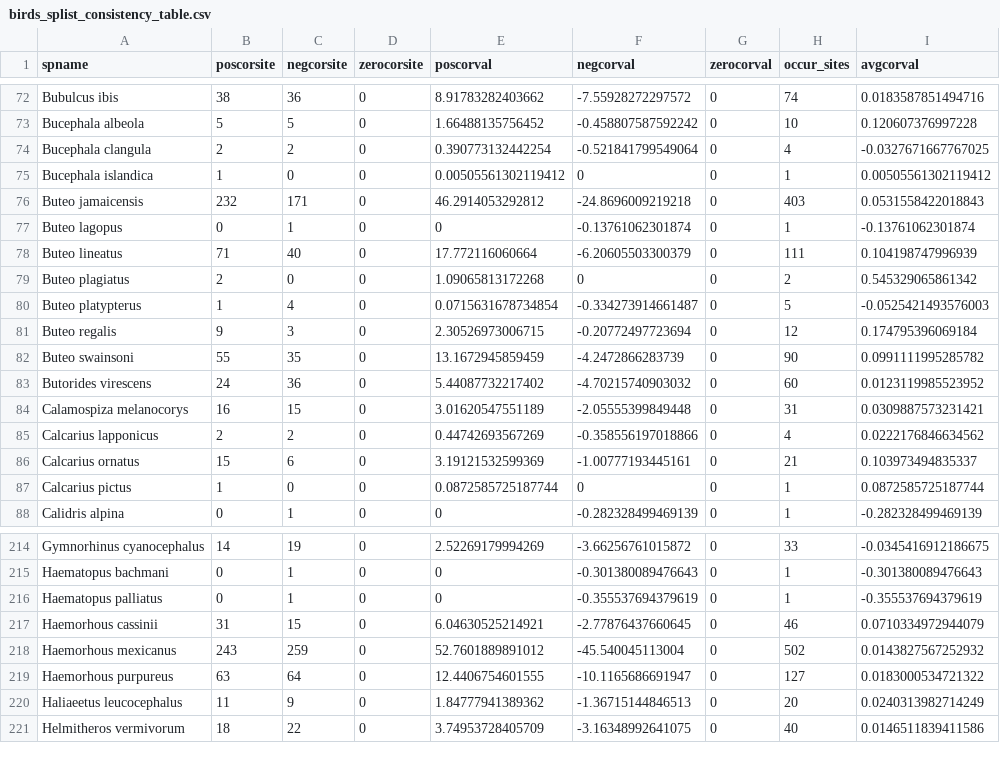
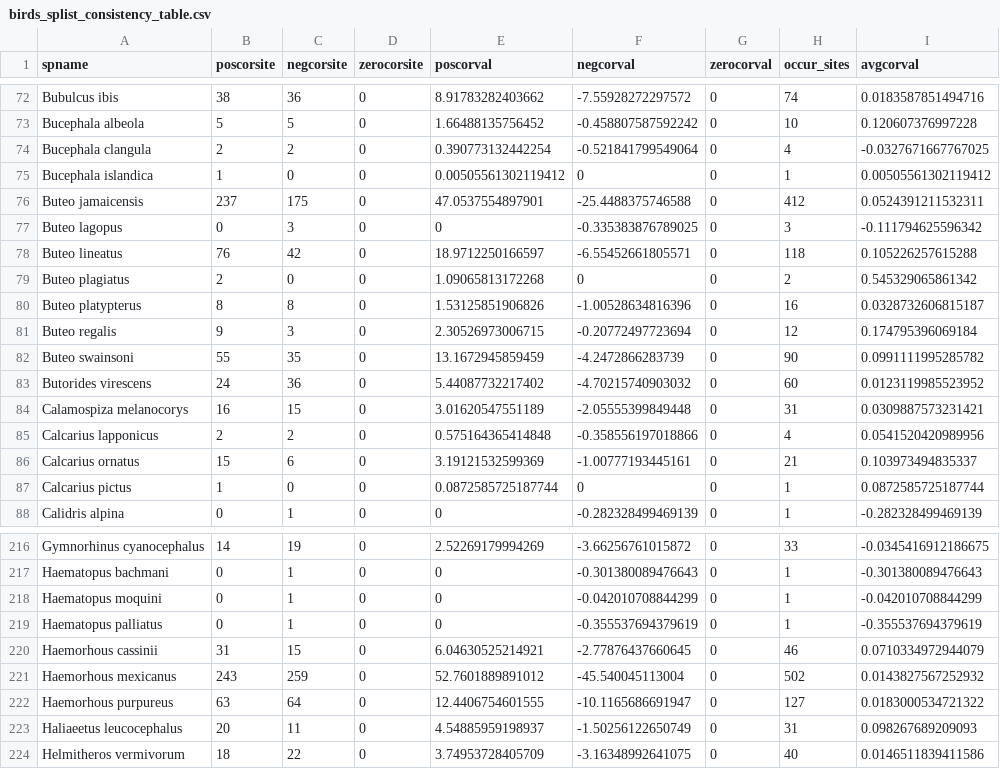
Before and after one commit to sghosh89/WP2, a CSV file: Results/birds_splist_consistency_table.csv, drawn as a sheet; only a part is shown, gaps mark what is left out; the diff covers the shown part only.

```diff
--- a/Results/birds_splist_consistency_table.csv
+++ b/Results/birds_splist_consistency_table.csv
@@ -75,7 +75,7 @@
 "Bucephala islandica",1,0,0,0.00505561302119412,0,0,1,0.00505561302119412
-"Buteo jamaicensis",232,171,0,46.2914053292812,-24.8696009219218,0,403,0.0531558422018843
-"Buteo lagopus",0,1,0,0,-0.13761062301874,0,1,-0.13761062301874
-"Buteo lineatus",71,40,0,17.772116060664,-6.20605503300379,0,111,0.104198747996939
+"Buteo jamaicensis",237,175,0,47.0537554897901,-25.4488375746588,0,412,0.0524391211532311
+"Buteo lagopus",0,3,0,0,-0.335383876789025,0,3,-0.111794625596342
+"Buteo lineatus",76,42,0,18.9712250166597,-6.55452661805571,0,118,0.105226257615288
 "Buteo plagiatus",2,0,0,1.09065813172268,0,0,2,0.545329065861342
-"Buteo platypterus",1,4,0,0.0715631678734854,-0.334273914661487,0,5,-0.0525421493576003
+"Buteo platypterus",8,8,0,1.53125851906826,-1.00528634816396,0,16,0.0328732606815187
 "Buteo regalis",9,3,0,2.30526973006715,-0.20772497723694,0,12,0.174795396069184
@@ -84,3 +84,3 @@
 "Calamospiza melanocorys",16,15,0,3.01620547551189,-2.05555399849448,0,31,0.0309887573231421
-"Calcarius lapponicus",2,2,0,0.44742693567269,-0.358556197018866,0,4,0.0222176846634562
+"Calcarius lapponicus",2,2,0,0.575164365414848,-0.358556197018866,0,4,0.0541520420989956
 "Calcarius ornatus",15,6,0,3.19121532599369,-1.00777193445161,0,21,0.103973494835337
@@ -215,2 +217,3 @@
 "Haematopus bachmani",0,1,0,0,-0.301380089476643,0,1,-0.301380089476643
+"Haematopus moquini",0,1,0,0,-0.042010708844299,0,1,-0.042010708844299
 "Haematopus palliatus",0,1,0,0,-0.355537694379619,0,1,-0.355537694379619
@@ -219,3 +222,3 @@
 "Haemorhous purpureus",63,64,0,12.4406754601555,-10.1165686691947,0,127,0.0183000534721322
-"Haliaeetus leucocephalus",11,9,0,1.84777941389362,-1.36715144846513,0,20,0.0240313982714249
+"Haliaeetus leucocephalus",20,11,0,4.54885959198937,-1.50256122650749,0,31,0.098267689209093
 "Helmitheros vermivorum",18,22,0,3.74953728405709,-3.16348992641075,0,40,0.0146511839411586
```
Also changed, not shown: 5 added rows and 85 edited cells elsewhere in this file, DATA/STI_related/birds_gbif_data/birds_occurrence_data_needed_edited.csv, DATA/STI_related/birds_gbif_data/cleaned/birds_occurrence_metadata_filledin.csv, 5 other files.
